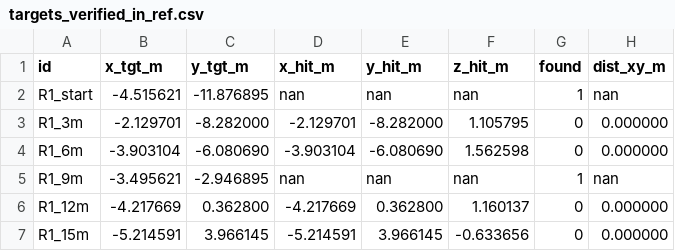
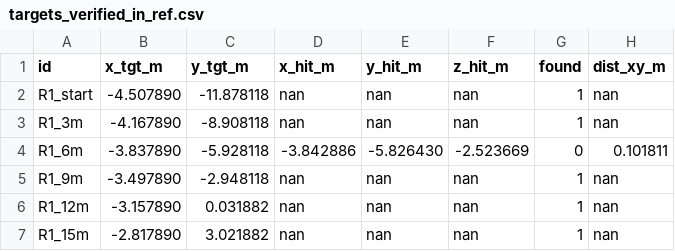
Before and after one commit to JoeNajib02/PAPPL, a CSV file: out/targets_verified_in_ref.csv, drawn as a sheet; only a part is shown; the diff covers the shown part only.

```diff
--- a/out/targets_verified_in_ref.csv
+++ b/out/targets_verified_in_ref.csv
@@ -1,7 +1,7 @@
 id,x_tgt_m,y_tgt_m,x_hit_m,y_hit_m,z_hit_m,found,dist_xy_m
-R1_start,-4.515621,-11.876895,nan,nan,nan,1,nan
-R1_3m,-2.129701,-8.282000,-2.129701,-8.282000,1.105795,0,0.000000
-R1_6m,-3.903104,-6.080690,-3.903104,-6.080690,1.562598,0,0.000000
-R1_9m,-3.495621,-2.946895,nan,nan,nan,1,nan
-R1_12m,-4.217669,0.362800,-4.217669,0.362800,1.160137,0,0.000000
-R1_15m,-5.214591,3.966145,-5.214591,3.966145,-0.633656,0,0.000000
+R1_start,-4.507890,-11.878118,nan,nan,nan,1,nan
+R1_3m,-4.167890,-8.908118,nan,nan,nan,1,nan
+R1_6m,-3.837890,-5.928118,-3.842886,-5.826430,-2.523669,0,0.101811
+R1_9m,-3.497890,-2.948118,nan,nan,nan,1,nan
+R1_12m,-3.157890,0.031882,nan,nan,nan,1,nan
+R1_15m,-2.817890,3.021882,nan,nan,nan,1,nan
```
Also changed, not shown: 160 edited cells elsewhere in this file, 13 other files.
